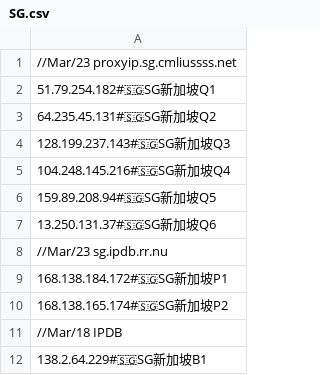
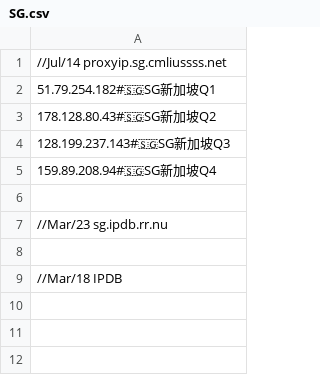
Before and after one commit to aofan88/BTY2024, a CSV file: CF/SG.csv, drawn as a sheet.

Commit message:
Update SG.csv

```diff
--- a/CF/SG.csv
+++ b/CF/SG.csv
@@ -1,12 +1,9 @@
-//Mar/23 proxyip.sg.cmliussss.net
+//Jul/14 proxyip.sg.cmliussss.net
 51.79.254.182#🇸🇬SG新加坡Q1
-64.235.45.131#🇸🇬SG新加坡Q2
+178.128.80.43#🇸🇬SG新加坡Q2
 128.199.237.143#🇸🇬SG新加坡Q3
-104.248.145.216#🇸🇬SG新加坡Q4
-159.89.208.94#🇸🇬SG新加坡Q5
-13.250.131.37#🇸🇬SG新加坡Q6
+159.89.208.94#🇸🇬SG新加坡Q4
+
 //Mar/23 sg.ipdb.rr.nu
-168.138.184.172#🇸🇬SG新加坡P1
-168.138.165.174#🇸🇬SG新加坡P2
+
 //Mar/18 IPDB
-138.2.64.229#🇸🇬SG新加坡B1
```
